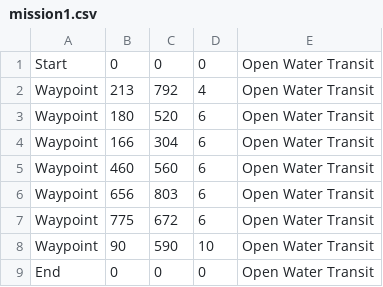
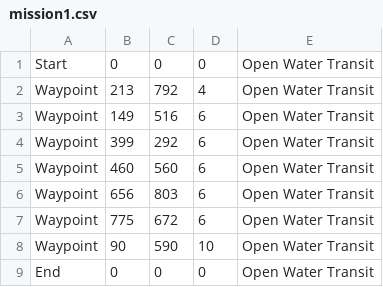
Before and after one commit to JPWS2013/olinrobotuna, a CSV file: Robotics1Code/Final Project/LabView Student Tug Edition/MDFs/mission1.csv, drawn as a sheet.

```diff
--- a/Robotics1Code/Final Project/LabView Student Tug Edition/MDFs/mission1.csv
+++ b/Robotics1Code/Final Project/LabView Student Tug Edition/MDFs/mission1.csv
@@ -2,4 +2,4 @@ Start,0,0,0,Open Water Transit
 Waypoint,213,792,4,Open Water Transit
-Waypoint,180,520,6,Open Water Transit
-Waypoint,166,304,6,Open Water Transit
+Waypoint,149,516,6,Open Water Transit
+Waypoint,399,292,6,Open Water Transit
 Waypoint,460,560,6,Open Water Transit
```
Also changed, not shown: Robotics1Code/Final Project/LabView Student Tug Edition/MDFs/mission2.csv, Robotics1Code/Final Project/LabView Student Tug Edition/MDFs/mission3.csv, 6 other files.
